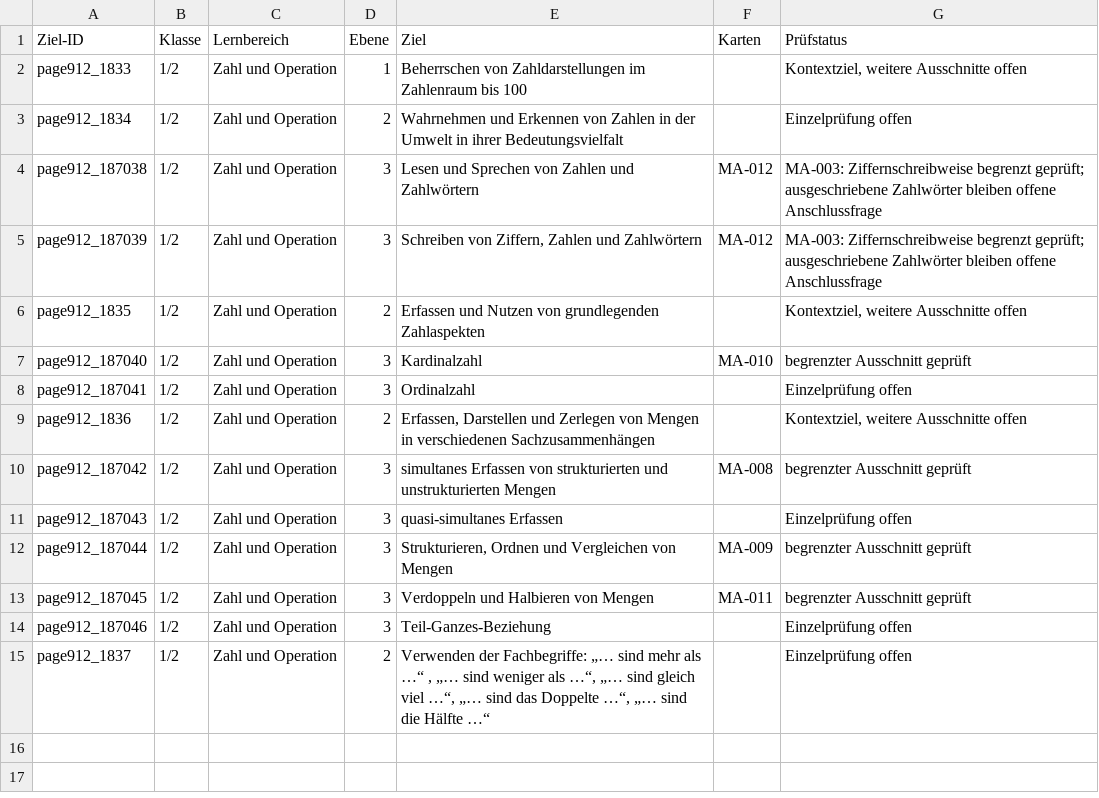
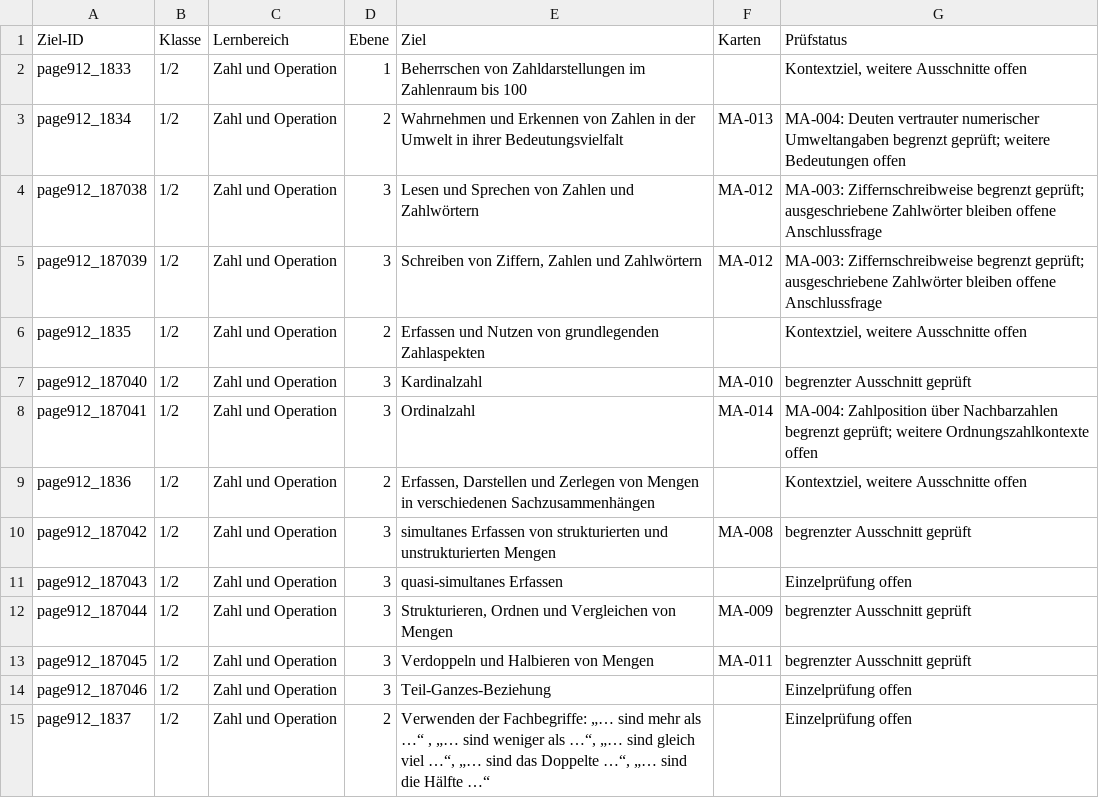
Before and after one commit to geafaellt/LernzielKompass, a CSV file: curriculum/mathematik/row_audit.csv, drawn as a sheet.

```diff
--- a/curriculum/mathematik/row_audit.csv
+++ b/curriculum/mathematik/row_audit.csv
@@ -2,3 +2,3 @@ Ziel-ID,Klasse,Lernbereich,Ebene,Ziel,Karten,Prüfstatus
 page912_1833,1/2,Zahl und Operation,1,Beherrschen von Zahldarstellungen im Zahlenraum bis 100,,"Kontextziel, weitere Ausschnitte offen"
-page912_1834,1/2,Zahl und Operation,2,Wahrnehmen und Erkennen von Zahlen in der Umwelt in ihrer Bedeutungsvielfalt,,Einzelprüfung offen
+page912_1834,1/2,Zahl und Operation,2,Wahrnehmen und Erkennen von Zahlen in der Umwelt in ihrer Bedeutungsvielfalt,MA-013,MA-004: Deuten vertrauter numerischer Umweltangaben begrenzt geprüft; weitere Bedeutungen offen
 page912_187038,1/2,Zahl und Operation,3,Lesen und Sprechen von Zahlen und Zahlwörtern,MA-012,MA-003: Ziffernschreibweise begrenzt geprüft; ausgeschriebene Zahlwörter bleiben offene Anschlussfrage
@@ -7,3 +7,3 @@ page912_1835,1/2,Zahl und Operation,2,Erfassen und Nutzen von grundlegenden Zahl
 page912_187040,1/2,Zahl und Operation,3,Kardinalzahl,MA-010,begrenzter Ausschnitt geprüft
-page912_187041,1/2,Zahl und Operation,3,Ordinalzahl,,Einzelprüfung offen
+page912_187041,1/2,Zahl und Operation,3,Ordinalzahl,MA-014,MA-004: Zahlposition über Nachbarzahlen begrenzt geprüft; weitere Ordnungszahlkontexte offen
 page912_1836,1/2,Zahl und Operation,2,"Erfassen, Darstellen und Zerlegen von Mengen in verschiedenen Sachzusammenhängen",,"Kontextziel, weitere Ausschnitte offen"
```
Also changed, not shown: 7 other files.
